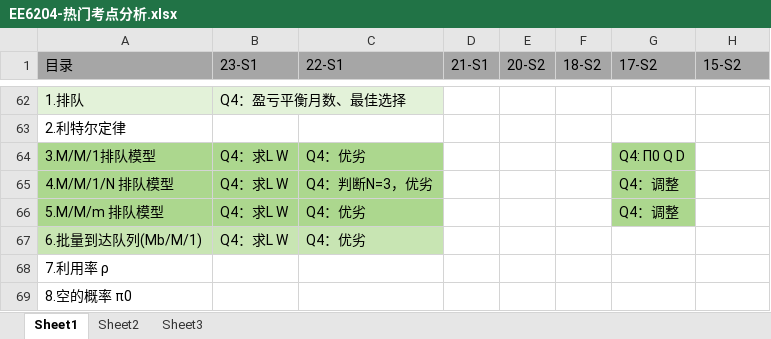
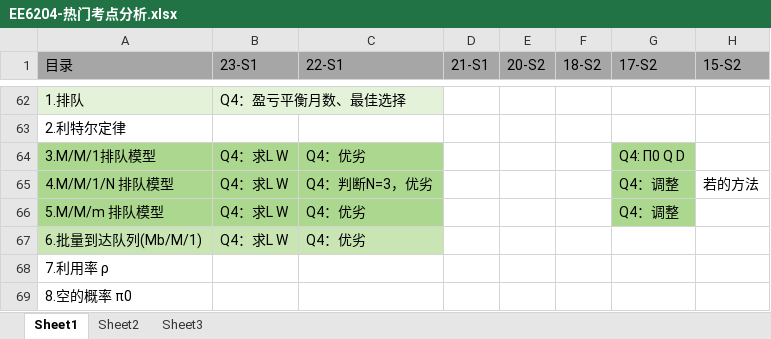
Before and after one commit to freshman2233/EE6204-System-Analysis, an Excel workbook: 3.Understand/EE6204-热门考点分析.xlsx, sheet Sheet1, drawn as a sheet; only a part is shown, gaps mark what is left out; values as stored, in another font and other column widths than the file's, no borders; the diff names each change by its address in the sheet, - before the commit and + after, or states it on an @@ line.

```diff
--- a/3.Understand/EE6204-热门考点分析.xlsx (sheet Sheet1)
+++ b/3.Understand/EE6204-热门考点分析.xlsx (sheet Sheet1)
-H65 (15-S2): (empty)
+H65 (15-S2): 若的方法
```
Also changed, not shown: 1 other file.
